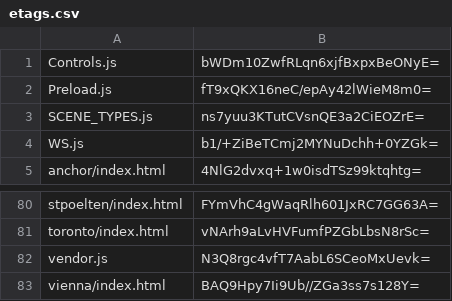
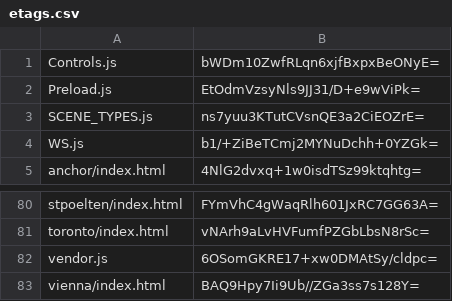
Before and after one commit to artificialmuseum/staging, a CSV file: docs/etags.csv, drawn as a sheet; only a part is shown, gaps mark what is left out.

```diff
--- a/docs/etags.csv
+++ b/docs/etags.csv
@@ -1,3 +1,3 @@
 Controls.js,bWDm10ZwfRLqn6xjfBxpxBeONyE=
-Preload.js,fT9xQKX16neC/epAy42lWieM8m0=
+Preload.js,EtOdmVzsyNls9JJ31/D+e9wViPk=
 SCENE_TYPES.js,ns7yuu3KTutCVsnQE3a2CiEOZrE=
@@ -81,3 +81,3 @@ stpoelten/index.html,FYmVhC4gWaqRlh601JxRC7GG63A=
 toronto/index.html,vNArh9aLvHVFumfPZGbLbsN8rSc=
-vendor.js,N3Q8rgc4vfT7AabL6SCeoMxUevk=
+vendor.js,6OSomGKRE17+xw0DMAtSy/cldpc=
 vienna/index.html,BAQ9Hpy7Ii9Ub//ZGa3ss7s128Y=
```
Also changed, not shown: 4 other files.
